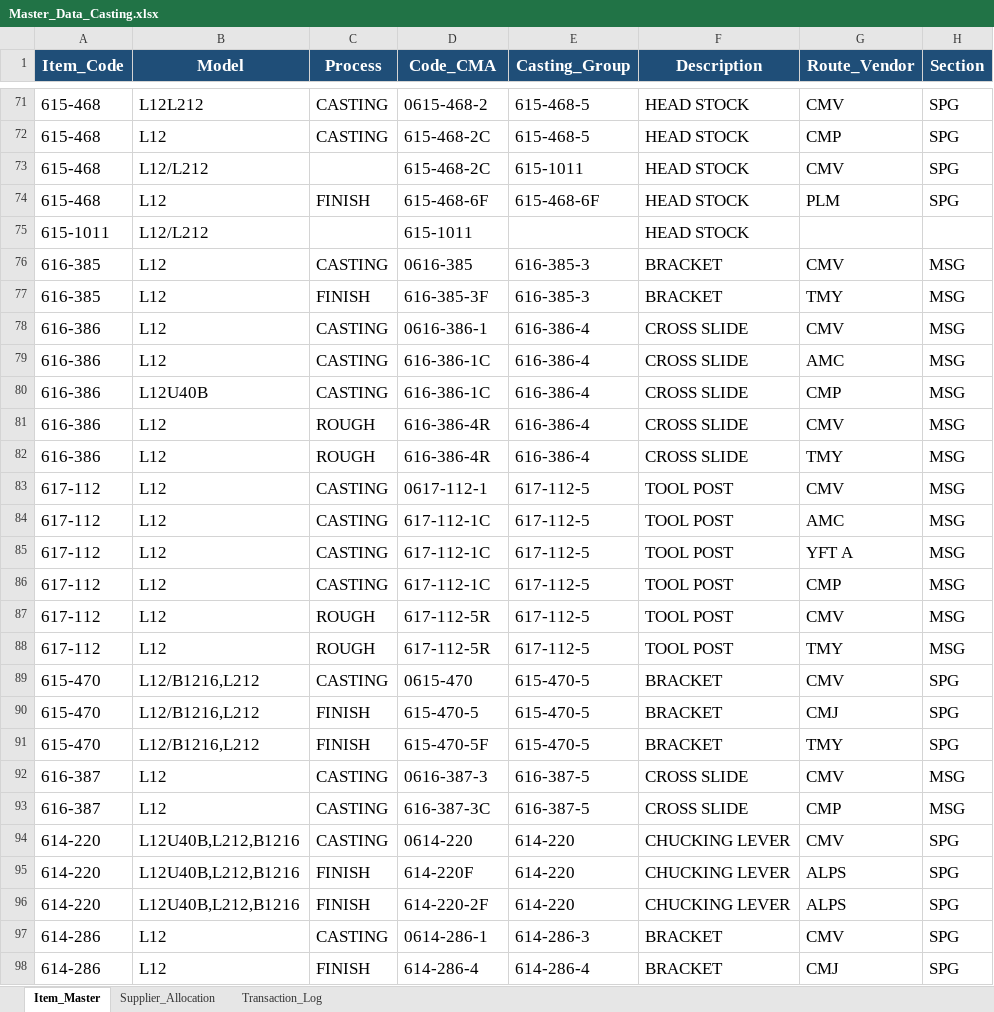
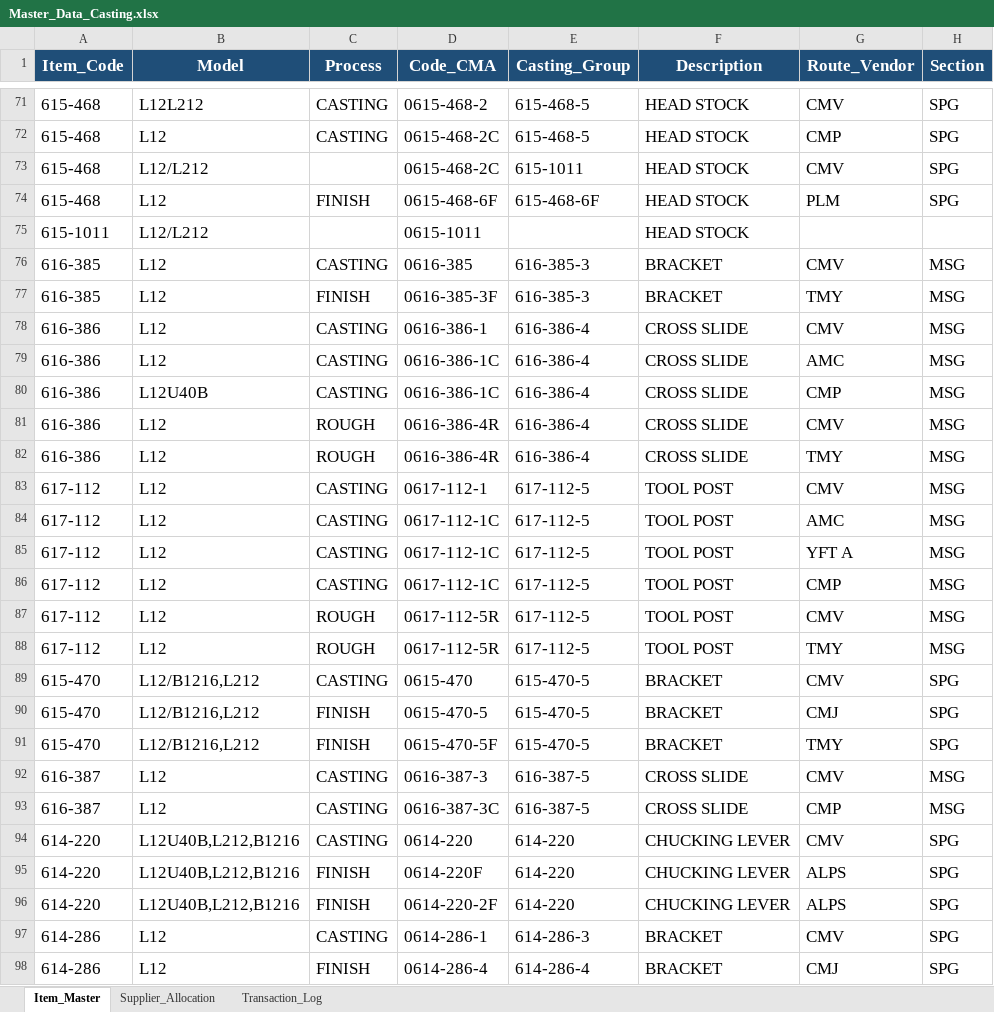
Before and after one commit to Phummarin09/smart-mo-app, an Excel workbook: Master_Data_Casting.xlsx, sheet Item_Master, drawn as a sheet; only a part is shown, gaps mark what is left out; values as stored, in another font and other column widths than the file's, no borders; the diff covers the shown part only; the diff names each change by its address in the sheet, - before the commit and + after, or states it on an @@ line.

```diff
--- a/Master_Data_Casting.xlsx (sheet Item_Master)
+++ b/Master_Data_Casting.xlsx (sheet Item_Master)
-D72:D73 (Code_CMA): 615-468-2C
+D72:D73 (Code_CMA): 0615-468-2C
-D74 (Code_CMA): 615-468-6F
+D74 (Code_CMA): 0615-468-6F
-D75 (Code_CMA): 615-1011
+D75 (Code_CMA): 0615-1011
-D77 (Code_CMA): 616-385-3F
+D77 (Code_CMA): 0616-385-3F
-D79:D80 (Code_CMA): 616-386-1C
+D79:D80 (Code_CMA): 0616-386-1C
-D81:D82 (Code_CMA): 616-386-4R
+D81:D82 (Code_CMA): 0616-386-4R
-D84:D86 (Code_CMA): 617-112-1C
+D84:D86 (Code_CMA): 0617-112-1C
-D87:D88 (Code_CMA): 617-112-5R
+D87:D88 (Code_CMA): 0617-112-5R
-D90 (Code_CMA): 615-470-5
+D90 (Code_CMA): 0615-470-5
-D91 (Code_CMA): 615-470-5F
+D91 (Code_CMA): 0615-470-5F
-D93 (Code_CMA): 616-387-3C
+D93 (Code_CMA): 0616-387-3C
-D95 (Code_CMA): 614-220F
+D95 (Code_CMA): 0614-220F
-D96 (Code_CMA): 614-220-2F
+D96 (Code_CMA): 0614-220-2F
-D98 (Code_CMA): 614-286-4
+D98 (Code_CMA): 0614-286-4
```
Also changed, not shown: 132 edited cells elsewhere in this sheet.
